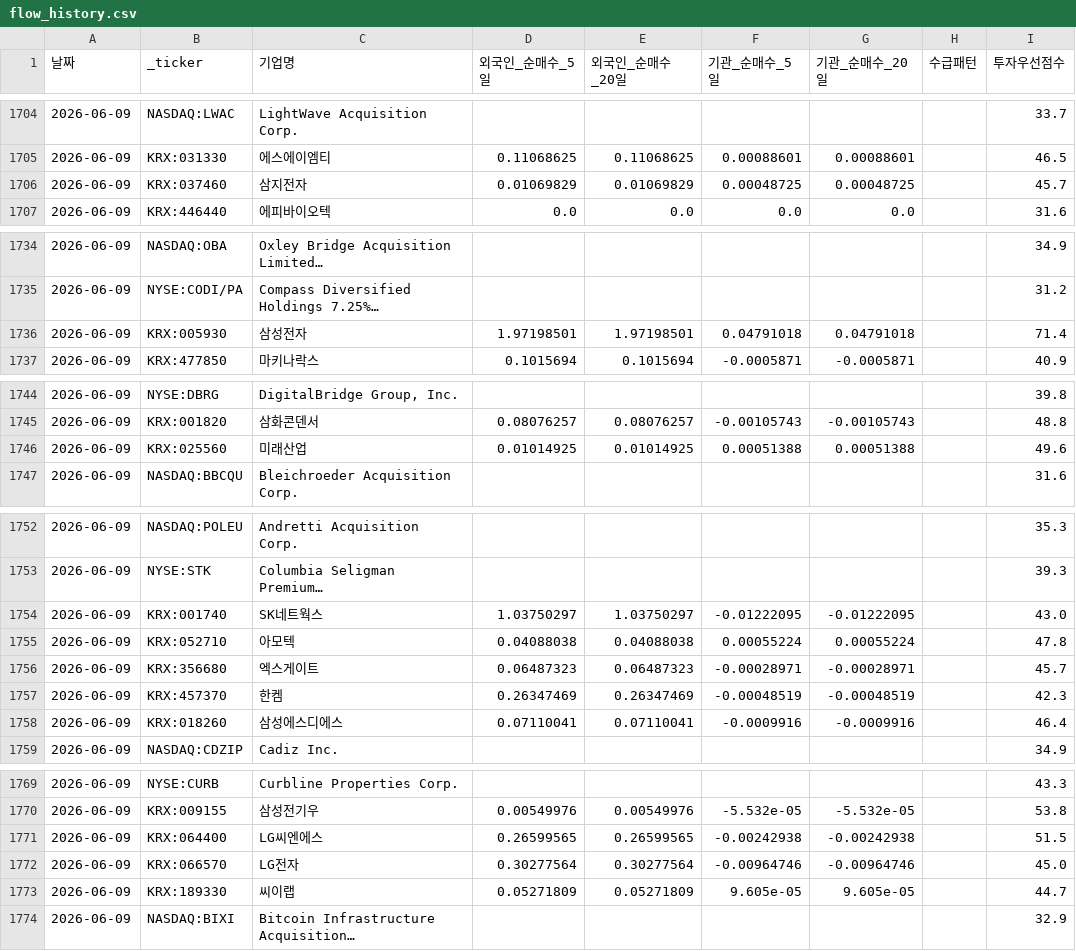
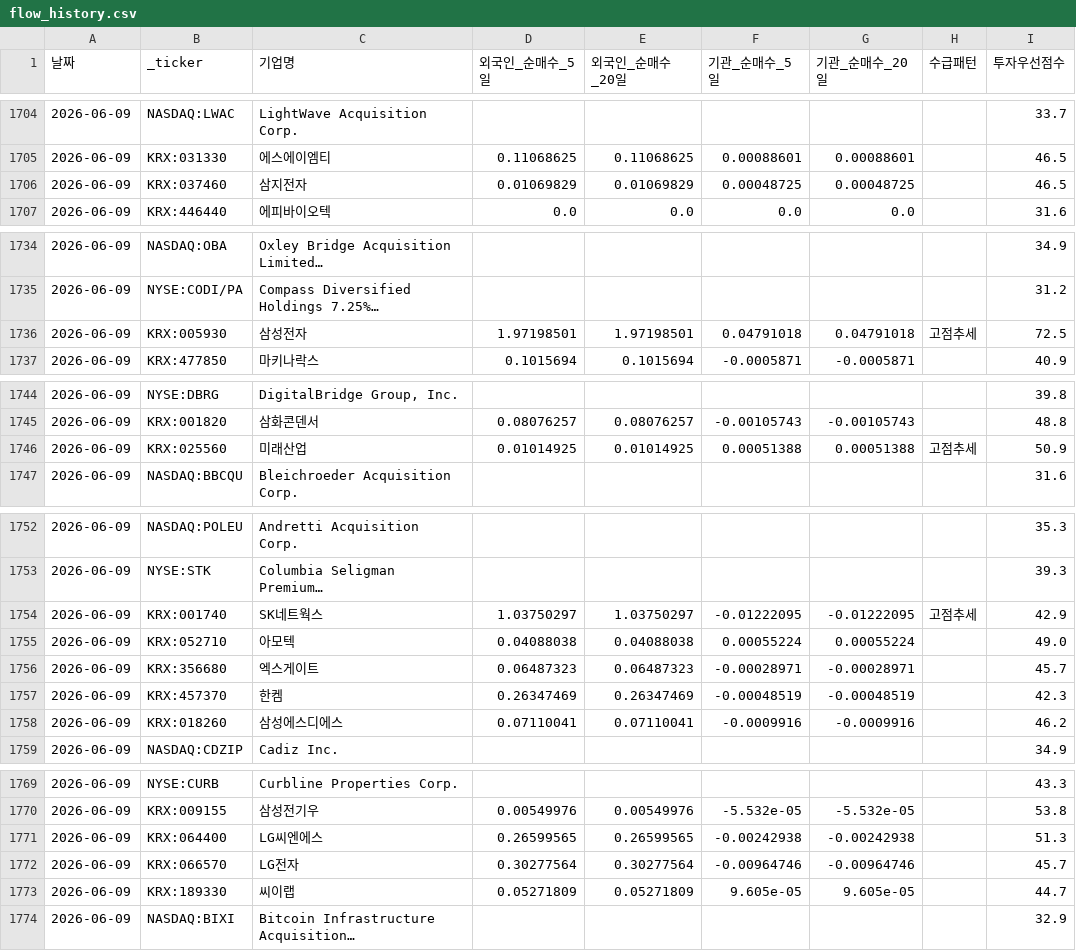
Before and after one commit to dicacros-gif/claude, a CSV file: data/flow_history.csv, drawn as a sheet; only a part is shown, gaps mark what is left out; the diff covers the shown part only.

```diff
--- a/data/flow_history.csv
+++ b/data/flow_history.csv
@@ -1705,3 +1705,3 @@
 2026-06-09,KRX:031330,에스에이엠티,0.11068625,0.11068625,0.00088601,0.00088601,,46.5
-2026-06-09,KRX:037460,삼지전자,0.01069829,0.01069829,0.00048725,0.00048725,,45.7
+2026-06-09,KRX:037460,삼지전자,0.01069829,0.01069829,0.00048725,0.00048725,,46.5
 2026-06-09,KRX:446440,에피바이오텍,0.0,0.0,0.0,0.0,,31.6
@@ -1735,3 +1735,3 @@
 2026-06-09,NYSE:CODI/PA,Compass Diversified Holdings 7.25%…,,,,,,31.2
-2026-06-09,KRX:005930,삼성전자,1.97198501,1.97198501,0.04791018,0.04791018,,71.4
+2026-06-09,KRX:005930,삼성전자,1.97198501,1.97198501,0.04791018,0.04791018,고점추세,72.5
 2026-06-09,KRX:477850,마키나락스,0.1015694,0.1015694,-0.0005871,-0.0005871,,40.9
@@ -1745,3 +1745,3 @@
 2026-06-09,KRX:001820,삼화콘덴서,0.08076257,0.08076257,-0.00105743,-0.00105743,,48.8
-2026-06-09,KRX:025560,미래산업,0.01014925,0.01014925,0.00051388,0.00051388,,49.6
+2026-06-09,KRX:025560,미래산업,0.01014925,0.01014925,0.00051388,0.00051388,고점추세,50.9
 2026-06-09,NASDAQ:BBCQU,Bleichroeder Acquisition Corp.,,,,,,31.6
@@ -1753,7 +1753,7 @@
 2026-06-09,NYSE:STK,Columbia Seligman Premium…,,,,,,39.3
-2026-06-09,KRX:001740,SK네트웍스,1.03750297,1.03750297,-0.01222095,-0.01222095,,43.0
-2026-06-09,KRX:052710,아모텍,0.04088038,0.04088038,0.00055224,0.00055224,,47.8
+2026-06-09,KRX:001740,SK네트웍스,1.03750297,1.03750297,-0.01222095,-0.01222095,고점추세,42.9
+2026-06-09,KRX:052710,아모텍,0.04088038,0.04088038,0.00055224,0.00055224,,49.0
 2026-06-09,KRX:356680,엑스게이트,0.06487323,0.06487323,-0.00028971,-0.00028971,,45.7
 2026-06-09,KRX:457370,한켐,0.26347469,0.26347469,-0.00048519,-0.00048519,,42.3
-2026-06-09,KRX:018260,삼성에스디에스,0.07110041,0.07110041,-0.0009916,-0.0009916,,46.4
+2026-06-09,KRX:018260,삼성에스디에스,0.07110041,0.07110041,-0.0009916,-0.0009916,,46.2
 2026-06-09,NASDAQ:CDZIP,Cadiz Inc.,,,,,,34.9
@@ -1770,4 +1770,4 @@
 2026-06-09,KRX:009155,삼성전기우,0.00549976,0.00549976,-5.532e-05,-5.532e-05,,53.8
-2026-06-09,KRX:064400,LG씨엔에스,0.26599565,0.26599565,-0.00242938,-0.00242938,,51.5
-2026-06-09,KRX:066570,LG전자,0.30277564,0.30277564,-0.00964746,-0.00964746,,45.0
+2026-06-09,KRX:064400,LG씨엔에스,0.26599565,0.26599565,-0.00242938,-0.00242938,,51.3
+2026-06-09,KRX:066570,LG전자,0.30277564,0.30277564,-0.00964746,-0.00964746,,45.7
 2026-06-09,KRX:189330,씨이랩,0.05271809,0.05271809,9.605e-05,9.605e-05,,44.7
```
Also changed, not shown: 1 edited cell elsewhere in this file, data/market_index_cache.csv, data/sector_perf_cache.csv, 4 other files.
